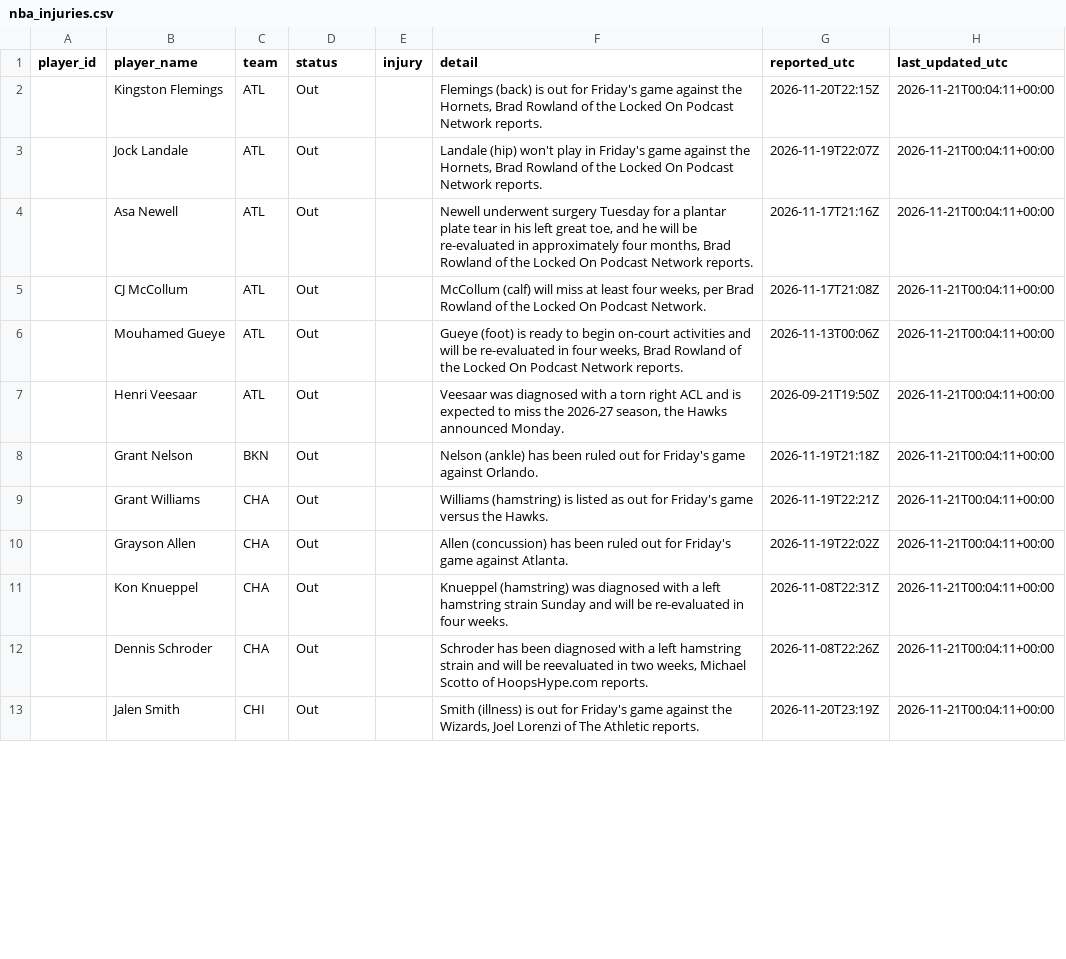
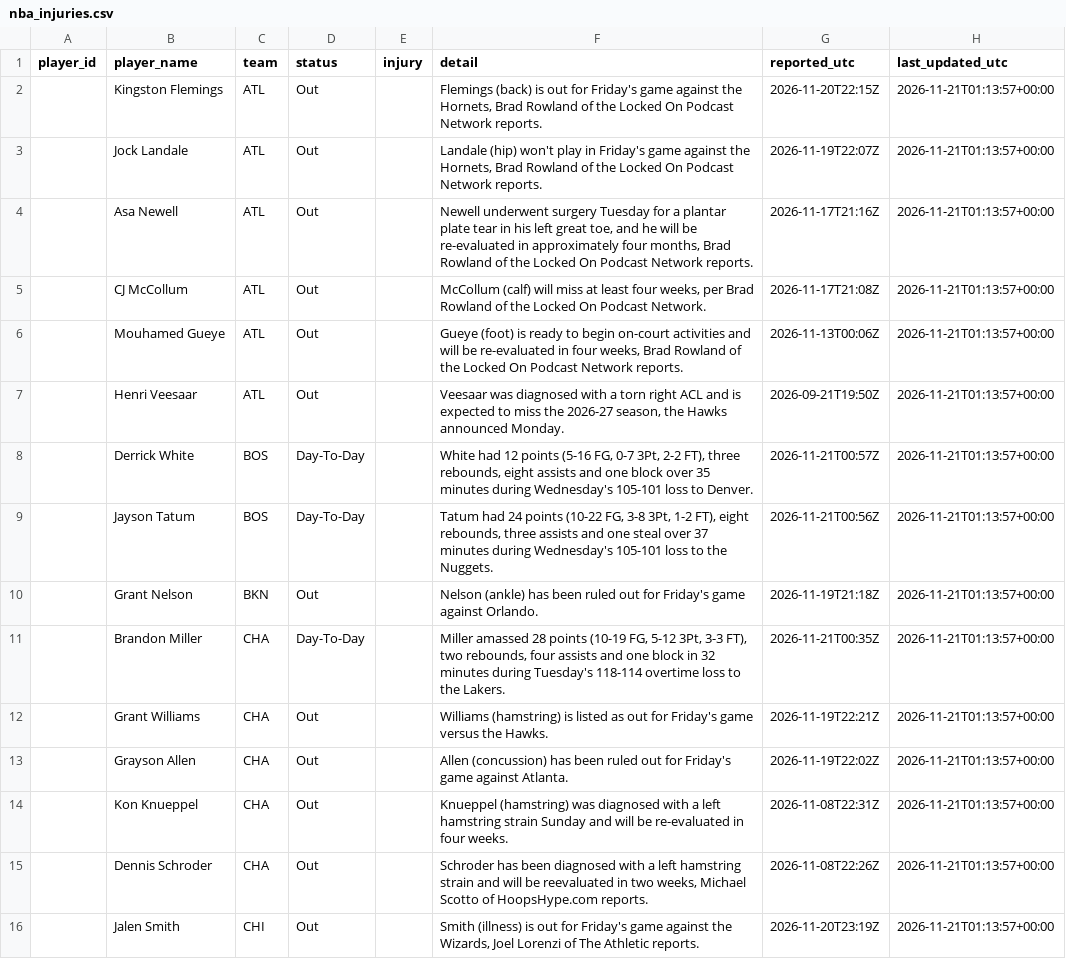
Before and after one commit to joshywoshyj-png/nba-stats-tracker, a CSV file: nba_injuries.csv, drawn as a sheet; only a part is shown; the diff covers the shown part only.

```diff
--- a/nba_injuries.csv
+++ b/nba_injuries.csv
@@ -1,13 +1,16 @@
 player_id,player_name,team,status,injury,detail,reported_utc,last_updated_utc
-,Kingston Flemings,ATL,Out,,"Flemings (back) is out for Friday's game against the Hornets, Brad Rowland of the Locked On Podcast Network reports.",2026-11-20T22:15Z,2026-11-21T00:04:11+00:00
-,Jock Landale,ATL,Out,,"Landale (hip) won't play in Friday's game against the Hornets, Brad Rowland of the Locked On Podcast Network reports.",2026-11-19T22:07Z,2026-11-21T00:04:11+00:00
-,Asa Newell,ATL,Out,,"Newell underwent surgery Tuesday for a plantar plate tear in his left great toe, and he will be re-evaluated in approximately four months, Brad Rowland of the Locked On Podcast Network reports.",2026-11-17T21:16Z,2026-11-21T00:04:11+00:00
-,CJ McCollum,ATL,Out,,"McCollum (calf) will miss at least four weeks, per Brad Rowland of the Locked On Podcast Network.",2026-11-17T21:08Z,2026-11-21T00:04:11+00:00
-,Mouhamed Gueye,ATL,Out,,"Gueye (foot) is ready to begin on-court activities and will be re-evaluated in four weeks, Brad Rowland of the Locked On Podcast Network reports.",2026-11-13T00:06Z,2026-11-21T00:04:11+00:00
-,Henri Veesaar,ATL,Out,,"Veesaar was diagnosed with a torn right ACL and is expected to miss the 2026-27 season, the Hawks announced Monday.",2026-09-21T19:50Z,2026-11-21T00:04:11+00:00
-,Grant Nelson,BKN,Out,,Nelson (ankle) has been ruled out for Friday's game against Orlando.,2026-11-19T21:18Z,2026-11-21T00:04:11+00:00
-,Grant Williams,CHA,Out,,Williams (hamstring) is listed as out for Friday's game versus the Hawks.,2026-11-19T22:21Z,2026-11-21T00:04:11+00:00
-,Grayson Allen,CHA,Out,,Allen (concussion) has been ruled out for Friday's game against Atlanta.,2026-11-19T22:02Z,2026-11-21T00:04:11+00:00
-,Kon Knueppel,CHA,Out,,Knueppel (hamstring) was diagnosed with a left hamstring strain Sunday and will be re-evaluated in four weeks.,2026-11-08T22:31Z,2026-11-21T00:04:11+00:00
-,Dennis Schroder,CHA,Out,,"Schroder has been diagnosed with a left hamstring strain and will be reevaluated in two weeks, Michael Scotto of HoopsHype.com reports.",2026-11-08T22:26Z,2026-11-21T00:04:11+00:00
-,Jalen Smith,CHI,Out,,"Smith (illness) is out for Friday's game against the Wizards, Joel Lorenzi of The Athletic reports.",2026-11-20T23:19Z,2026-11-21T00:04:11+00:00
+,Kingston Flemings,ATL,Out,,"Flemings (back) is out for Friday's game against the Hornets, Brad Rowland of the Locked On Podcast Network reports.",2026-11-20T22:15Z,2026-11-21T01:13:57+00:00
+,Jock Landale,ATL,Out,,"Landale (hip) won't play in Friday's game against the Hornets, Brad Rowland of the Locked On Podcast Network reports.",2026-11-19T22:07Z,2026-11-21T01:13:57+00:00
+,Asa Newell,ATL,Out,,"Newell underwent surgery Tuesday for a plantar plate tear in his left great toe, and he will be re-evaluated in approximately four months, Brad Rowland of the Locked On Podcast Network reports.",2026-11-17T21:16Z,2026-11-21T01:13:57+00:00
+,CJ McCollum,ATL,Out,,"McCollum (calf) will miss at least four weeks, per Brad Rowland of the Locked On Podcast Network.",2026-11-17T21:08Z,2026-11-21T01:13:57+00:00
+,Mouhamed Gueye,ATL,Out,,"Gueye (foot) is ready to begin on-court activities and will be re-evaluated in four weeks, Brad Rowland of the Locked On Podcast Network reports.",2026-11-13T00:06Z,2026-11-21T01:13:57+00:00
+,Henri Veesaar,ATL,Out,,"Veesaar was diagnosed with a torn right ACL and is expected to miss the 2026-27 season, the Hawks announced Monday.",2026-09-21T19:50Z,2026-11-21T01:13:57+00:00
+,Derrick White,BOS,Day-To-Day,,"White had 12 points (5-16 FG, 0-7 3Pt, 2-2 FT), three rebounds, eight assists and one block over 35 minutes during Wednesday's 105-101 loss to Denver.",2026-11-21T00:57Z,2026-11-21T01:13:57+00:00
+,Jayson Tatum,BOS,Day-To-Day,,"Tatum had 24 points (10-22 FG, 3-8 3Pt, 1-2 FT), eight rebounds, three assists and one steal over 37 minutes during Wednesday's 105-101 loss to the Nuggets.",2026-11-21T00:56Z,2026-11-21T01:13:57+00:00
+,Grant Nelson,BKN,Out,,Nelson (ankle) has been ruled out for Friday's game against Orlando.,2026-11-19T21:18Z,2026-11-21T01:13:57+00:00
+,Brandon Miller,CHA,Day-To-Day,,"Miller amassed 28 points (10-19 FG, 5-12 3Pt, 3-3 FT), two rebounds, four assists and one block in 32 minutes during Tuesday's 118-114 overtime loss to the Lakers.",2026-11-21T00:35Z,2026-11-21T01:13:57+00:00
+,Grant Williams,CHA,Out,,Williams (hamstring) is listed as out for Friday's game versus the Hawks.,2026-11-19T22:21Z,2026-11-21T01:13:57+00:00
+,Grayson Allen,CHA,Out,,Allen (concussion) has been ruled out for Friday's game against Atlanta.,2026-11-19T22:02Z,2026-11-21T01:13:57+00:00
+,Kon Knueppel,CHA,Out,,Knueppel (hamstring) was diagnosed with a left hamstring strain Sunday and will be re-evaluated in four weeks.,2026-11-08T22:31Z,2026-11-21T01:13:57+00:00
+,Dennis Schroder,CHA,Out,,"Schroder has been diagnosed with a left hamstring strain and will be reevaluated in two weeks, Michael Scotto of HoopsHype.com reports.",2026-11-08T22:26Z,2026-11-21T01:13:57+00:00
+,Jalen Smith,CHI,Out,,"Smith (illness) is out for Friday's game against the Wizards, Joel Lorenzi of The Athletic reports.",2026-11-20T23:19Z,2026-11-21T01:13:57+00:00
```
Also changed, not shown: 1 added row, 3 removed rows and 97 edited cells elsewhere in this file.
